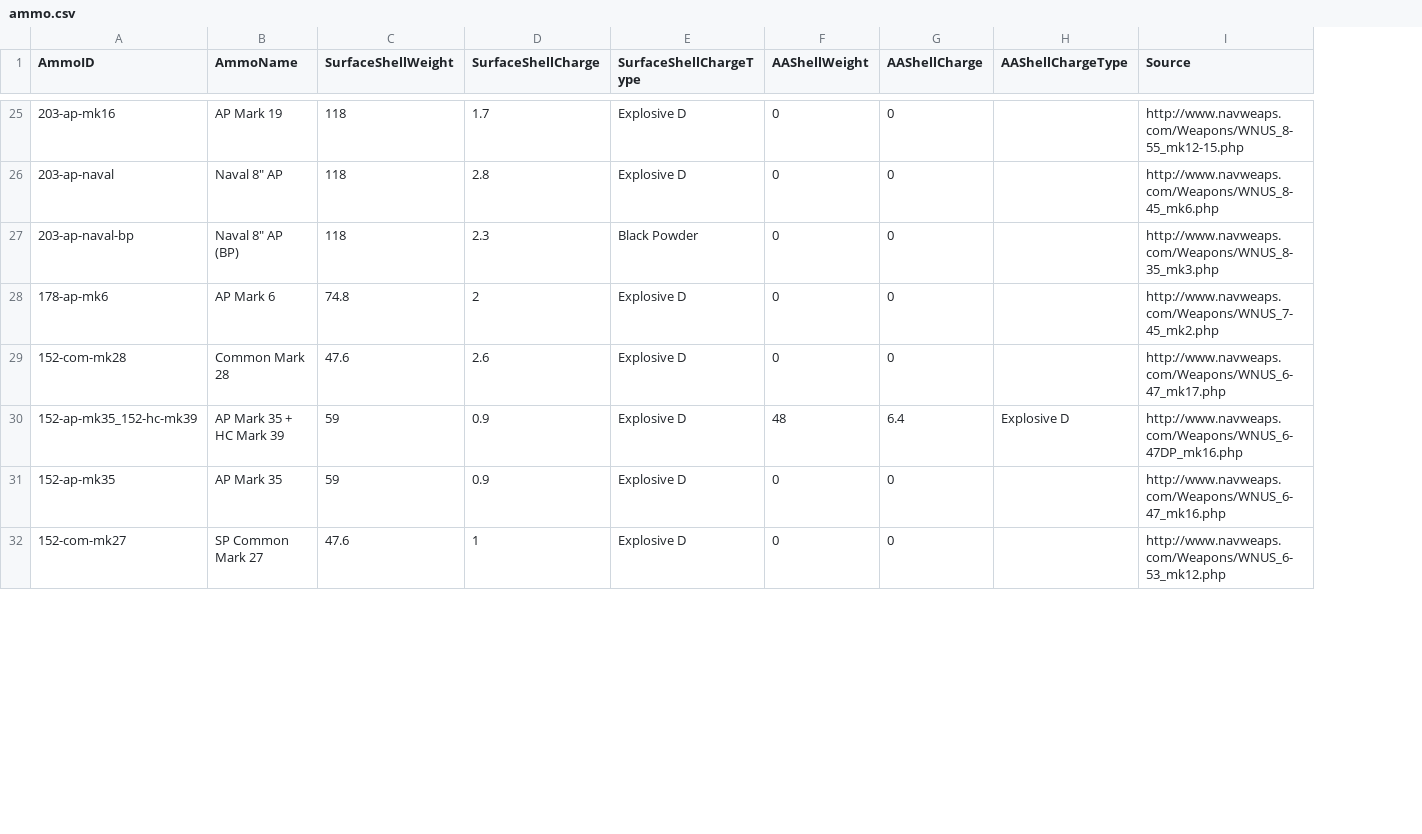
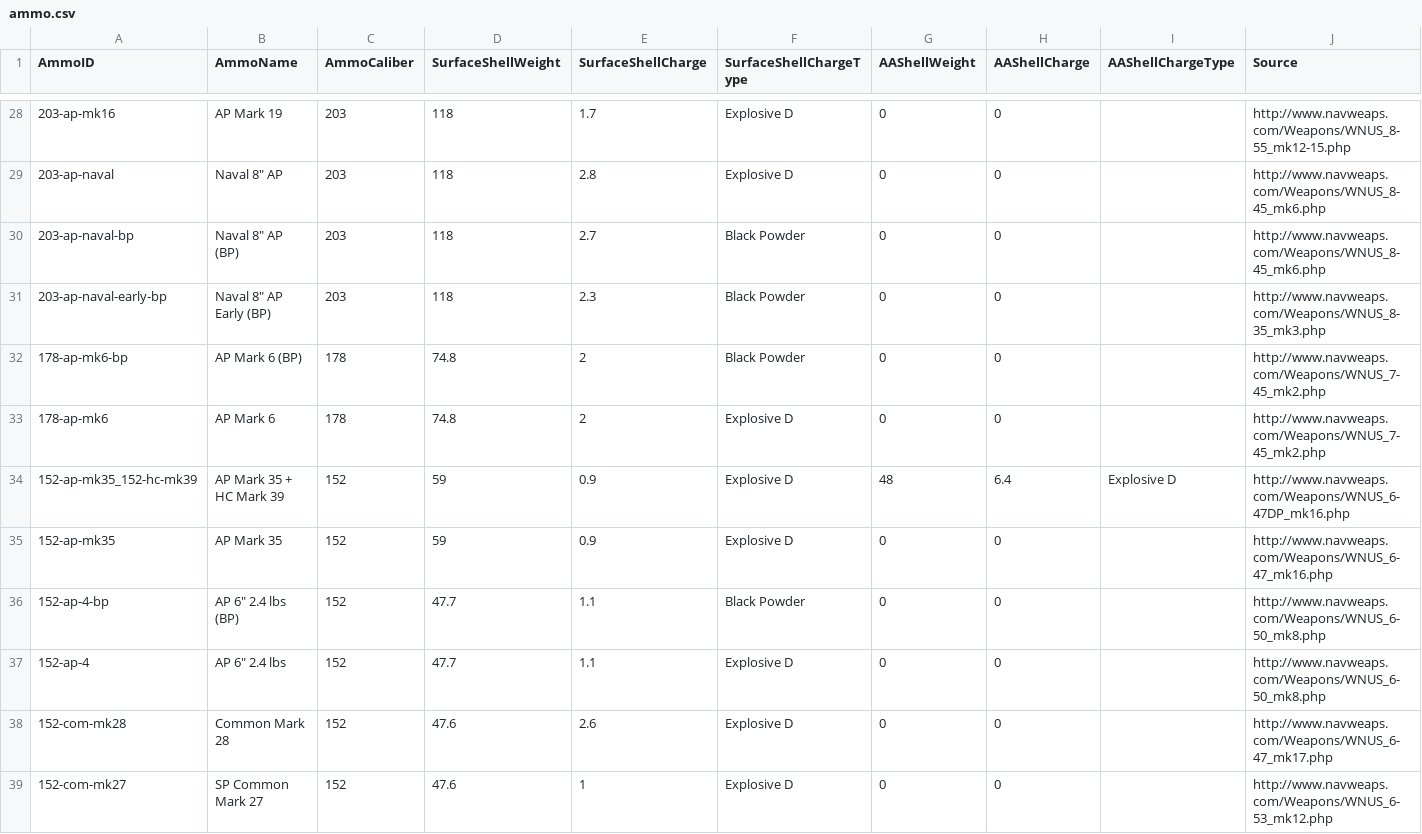
Before and after one commit to jasonmarcher/ferrous-dressed-vessels, a CSV file: res/prebuilt/ammo.csv, drawn as a sheet; only a part is shown, gaps mark what is left out; addresses are those after the commit; the diff covers the shown part only; the diff names each change by its address in the sheet, - before the commit and + after, or states it on an @@ line.

```diff
--- a/res/prebuilt/ammo.csv
+++ b/res/prebuilt/ammo.csv
+column C (AmmoCaliber), rows 28-30: all 203; rows 33-35: 178 | 152 | 152; row 39: 152
-E30 (SurfaceShellCharge): 2.3
+E30 (SurfaceShellCharge): 2.7
-J30 (Source): http://www.navweaps.com/Weapons/WNUS_8-35_mk3.php
+J30 (Source): http://www.navweaps.com/Weapons/WNUS_8-45_mk6.php
+row 31: 203-ap-naval-early-bp | Naval 8" AP Early (BP) | 203 | 118 | 2.3 | Black Powder | 0 | 0 |  | http://www.navweaps.com/Weapons/WNUS_8-35_mk3.php
+row 32: 178-ap-mk6-bp | AP Mark 6 (BP) | 178 | 74.8 | 2 | Black Powder | 0 | 0 |  | http://www.navweaps.com/Weapons/WNUS_7-45_mk2.php
+row 36: 152-ap-4-bp | AP 6" 2.4 lbs (BP) | 152 | 47.7 | 1.1 | Black Powder | 0 | 0 |  | http://www.navweaps.com/Weapons/WNUS_6-50_mk8.php
+row 37: 152-ap-4 | AP 6" 2.4 lbs | 152 | 47.7 | 1.1 | Explosive D | 0 | 0 |  | http://www.navweaps.com/Weapons/WNUS_6-50_mk8.php
@@ row 29 moved to row 38: 152-com-mk28 @@
```
Also changed, not shown: 7 added rows, 2 removed rows, 4 moved rows and 2 edited cells elsewhere in this file, res/prebuilt/batteries.csv, res/prebuilt/fitting-battery.csv, 3 other files.
